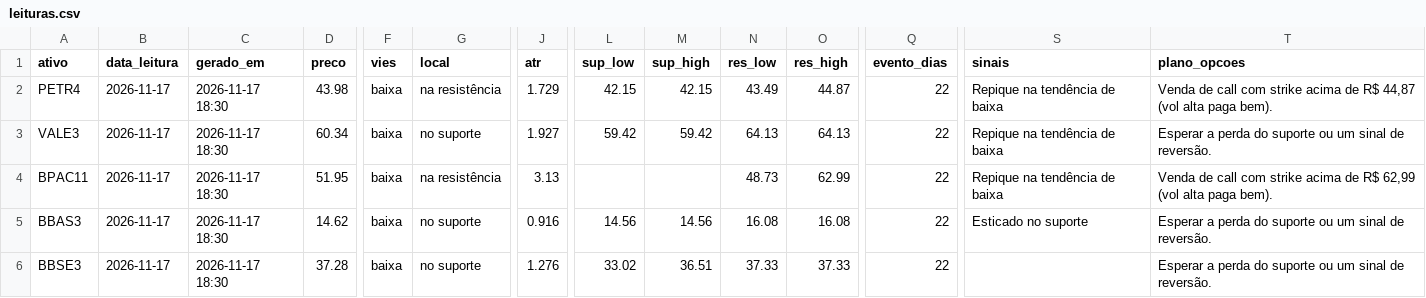
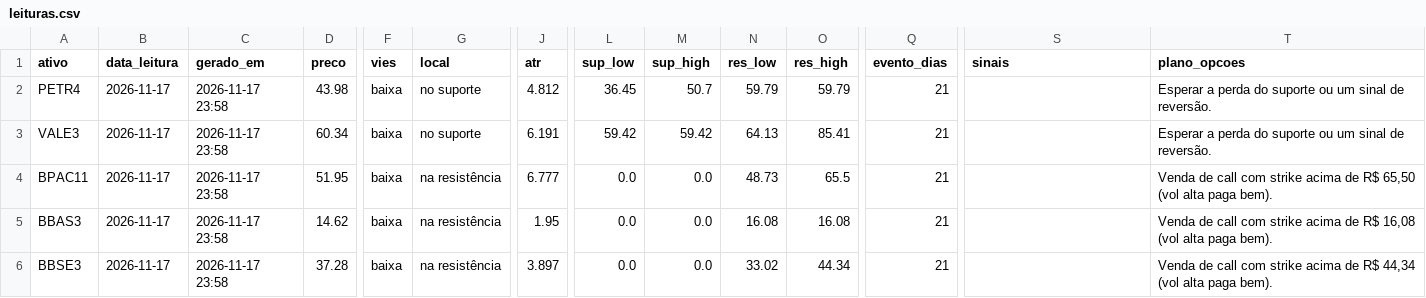
Before and after one commit to DCS1986/PAINEL-ARBITRAGEM, a CSV file: radar_tecnico/radar/leituras.csv, drawn as a sheet; only a part is shown, gaps mark what is left out; the diff covers the shown part only; the diff names each change by its address in the sheet, - before the commit and + after, or states it on an @@ line.

Commit message:
Radar: leituras 2026-11-18

```diff
--- a/radar_tecnico/radar/leituras.csv
+++ b/radar_tecnico/radar/leituras.csv
-C2:C6 (gerado_em): 2026-11-17 18:30
+C2:C6 (gerado_em): 2026-11-17 23:58
-G2 (local): na resistência
+G2 (local): no suporte
-J2 (atr): 1.729
+J2 (atr): 4.812
-L2 (sup_low): 42.15
+L2 (sup_low): 36.45
-M2 (sup_high): 42.15
+M2 (sup_high): 50.7
-N2 (res_low): 43.49
+N2 (res_low): 59.79
-O2 (res_high): 44.87
+O2 (res_high): 59.79
-Q2:Q6 (evento_dias): 22
+Q2:Q6 (evento_dias): 21
-S2:S4 (sinais): Repique na tendência de baixa
+S2:S4 (sinais): (empty)
-T2 (plano_opcoes): Venda de call com strike acima de R$ 44,87 (vol alta paga bem).
+T2 (plano_opcoes): Esperar a perda do suporte ou um sinal de reversão.
-J3 (atr): 1.927
+J3 (atr): 6.191
-O3 (res_high): 64.13
+O3 (res_high): 85.41
-J4 (atr): 3.13
+J4 (atr): 6.777
-L4 (sup_low): (empty)
+L4 (sup_low): 0.0
-M4 (sup_high): (empty)
+M4 (sup_high): 0.0
-O4 (res_high): 62.99
+O4 (res_high): 65.5
-T4 (plano_opcoes): …de R$ 62,99 (vol alta…
+T4 (plano_opcoes): …de R$ 65,50 (vol alta…
-G5:G6 (local): no suporte
+G5:G6 (local): na resistência
-J5 (atr): 0.916
+J5 (atr): 1.95
-L5 (sup_low): 14.56
+L5 (sup_low): 0.0
-M5 (sup_high): 14.56
+M5 (sup_high): 0.0
-S5 (sinais): Esticado no suporte
+S5 (sinais): (empty)
-T5 (plano_opcoes): Esperar a perda do suporte ou um sinal de reversão.
+T5 (plano_opcoes): Venda de call com strike acima de R$ 16,08 (vol alta paga bem).
-J6 (atr): 1.276
+J6 (atr): 3.897
-L6 (sup_low): 33.02
+L6 (sup_low): 0.0
-M6 (sup_high): 36.51
+M6 (sup_high): 0.0
-N6 (res_low): 37.33
+N6 (res_low): 33.02
-O6 (res_high): 37.33
+O6 (res_high): 44.34
-T6 (plano_opcoes): Esperar a perda do suporte ou um sinal de reversão.
+T6 (plano_opcoes): Venda de call com strike acima de R$ 44,34 (vol alta paga bem).
```
Also changed, not shown: 76 edited cells elsewhere in this file, radar_tecnico/radar/sugestoes.csv.
